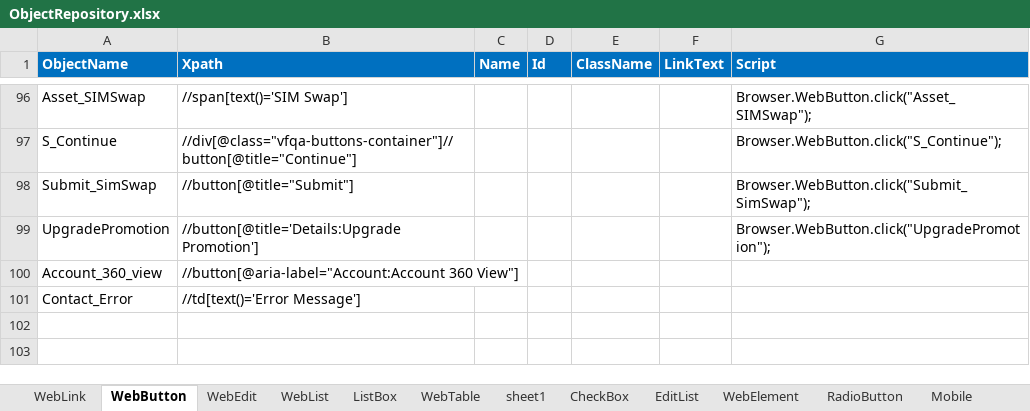
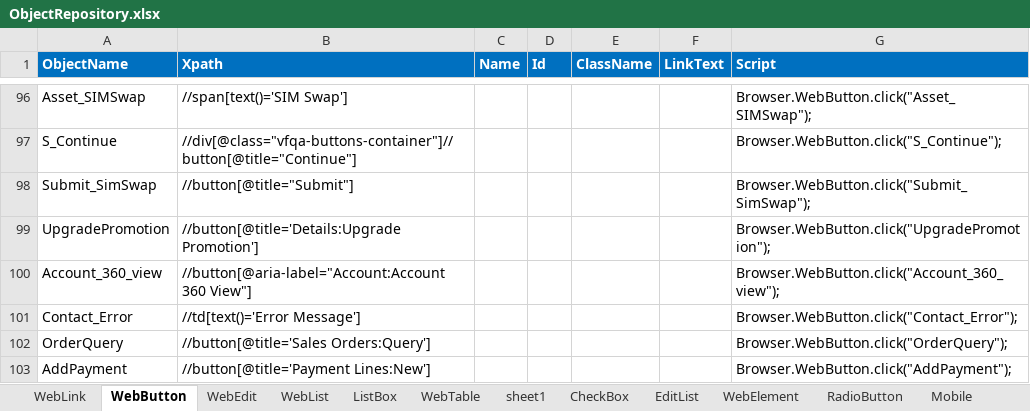
Before and after one commit to imran0404y/VFQA, an Excel workbook: Framework/Storage/ObjectRepository.xlsx, sheet WebButton, drawn as a sheet; only a part is shown, gaps mark what is left out; values as stored, in another font and other column widths than the file's, no borders; conditional formats not drawn; the diff names each change by its address in the sheet, - before the commit and + after, or states it on an @@ line.

```diff
--- a/Framework/Storage/ObjectRepository.xlsx (sheet WebButton)
+++ b/Framework/Storage/ObjectRepository.xlsx (sheet WebButton)
-G100 (Script): (empty)
+G100 (Script): Browser.WebButton.click("Account_360_view");
-G101 (Script): (empty)
+G101 (Script): Browser.WebButton.click("Contact_Error");
+row 102: OrderQuery | //button[@title='Sales Orders:Query'] |  |  |  |  | Browser.WebButton.click("OrderQuery");
+row 103: AddPayment | //button[@title='Payment Lines:New'] |  |  |  |  | Browser.WebButton.click("AddPayment");
```
Also changed, not shown: sheet WebLink, sheet WebEdit, sheet sheet1, sheet WebTable, formulas that keep their value.
